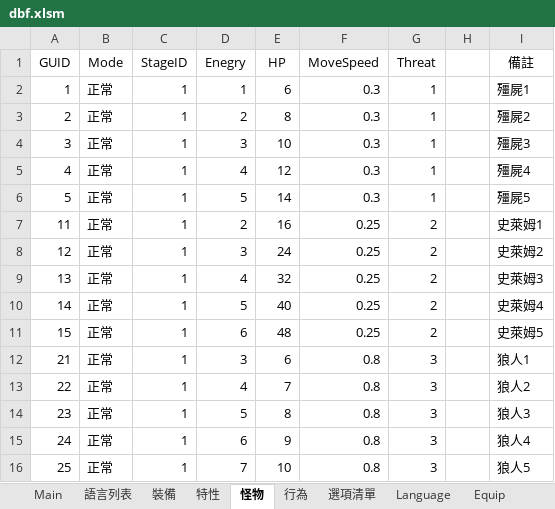
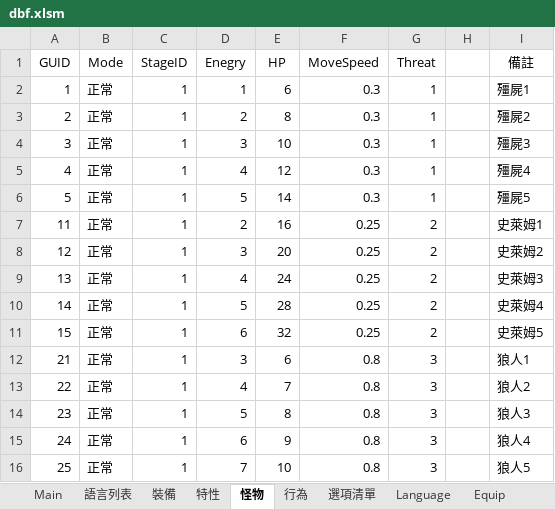
Before and after one commit to yinweli/project_acg, an Excel workbook: Doc/dbf.xlsm, sheet 怪物, drawn as a sheet; values as stored, in another font and other column widths than the file's, no borders; table styles not drawn; the diff names each change by its address in the sheet, - before the commit and + after, or states it on an @@ line.

```diff
--- a/Doc/dbf.xlsm (sheet 怪物)
+++ b/Doc/dbf.xlsm (sheet 怪物)
-E8 (HP): 24
+E8 (HP): 20
-E9 (HP): 32
+E9 (HP): 24
-E10 (HP): 40
+E10 (HP): 28
-E11 (HP): 48
+E11 (HP): 32
```
Also changed, not shown: sheet Monster, 1 other file.
